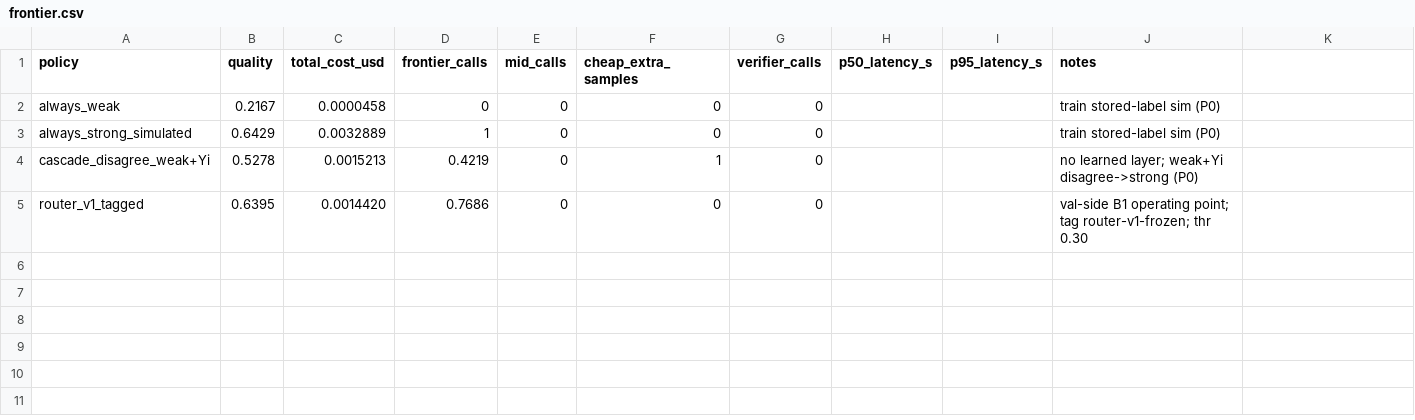
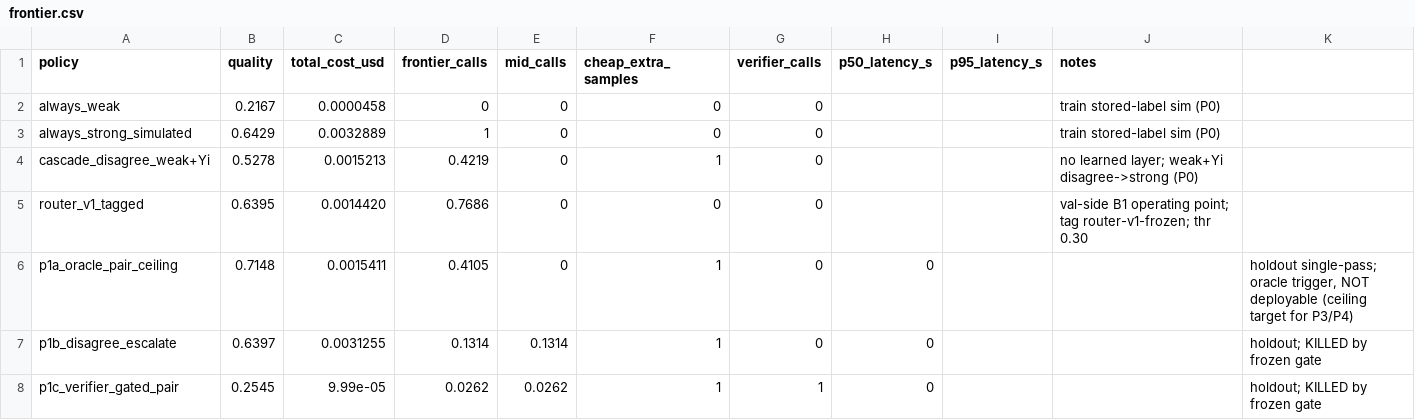
Before and after one commit to thepragmatik/hermes-router-retraining-research, a CSV file: results/frontier.csv, drawn as a sheet.

Commit message:
P1+P2: prereg-frozen /bin/bash stored-label experiments — deployable sampling triggers + verifiers FAIL gates vs v1; oracle-pair ceiling +6.7pp/-39.8% is the P3/P4 target

```diff
--- a/results/frontier.csv
+++ b/results/frontier.csv
@@ -5 +5,4 @@ cascade_disagree_weak+Yi,0.5278,0.0015213,0.4219,0,1,0,,,no learned layer; weak+
 router_v1_tagged,0.6395,0.0014420,0.7686,0,0,0,,,val-side B1 operating point; tag router-v1-frozen; thr 0.30
+p1a_oracle_pair_ceiling,0.7148,0.0015411,0.4105,0,1,0,0,,,"holdout single-pass; oracle trigger, NOT deployable (ceiling target for P3/P4)"
+p1b_disagree_escalate,0.6397,0.0031255,0.1314,0.1314,1,0,0,,,holdout; KILLED by frozen gate
+p1c_verifier_gated_pair,0.2545,9.99e-05,0.0262,0.0262,1,1,0,,,holdout; KILLED by frozen gate
```
Also changed, not shown: 8 other files.
